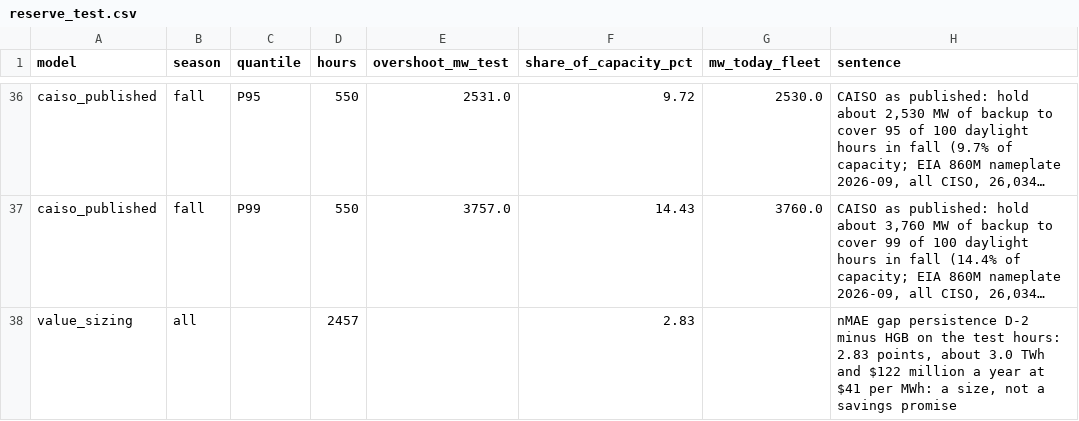
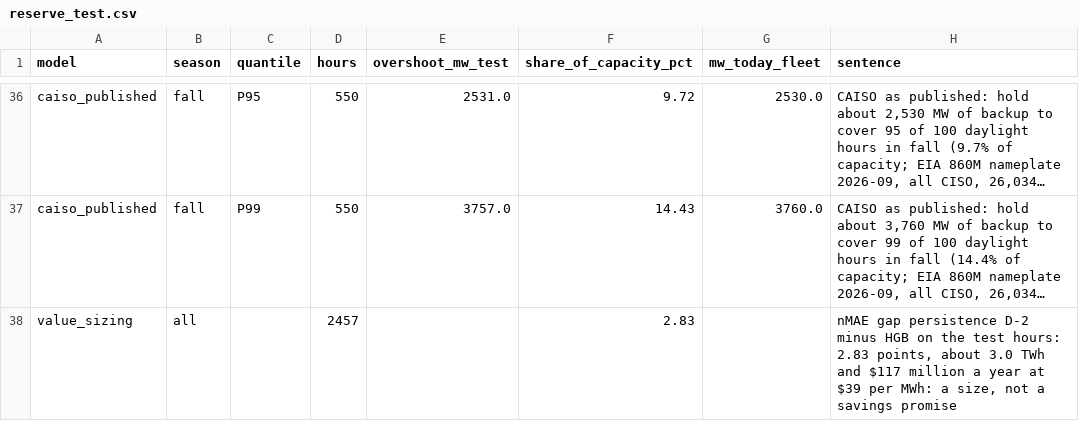
Before and after one commit to RaulSolaNavarro/caiso-solar-forecast, a CSV file: reports/reserve_test.csv, drawn as a sheet; only a part is shown, gaps mark what is left out; long unchanged cells end in …; the diff names each change by its address in the sheet, - before the commit and + after, or states it on an @@ line.

```diff
--- a/reports/reserve_test.csv
+++ b/reports/reserve_test.csv
-H38 (sentence): …TWh and $122 million a year at $41 per MWh:…
+H38 (sentence): …TWh and $117 million a year at $39 per MWh:…
```
Also changed, not shown: 17 other files.
